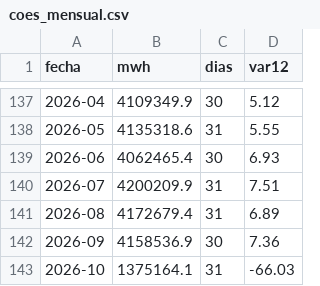
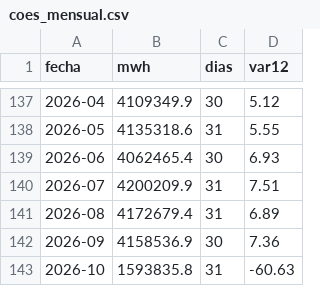
Before and after one commit to MarciaShapiama/iapn-inei, a CSV file: data/coes_mensual.csv, drawn as a sheet; only a part is shown, gaps mark what is left out.

```diff
--- a/data/coes_mensual.csv
+++ b/data/coes_mensual.csv
@@ -142,2 +142,2 @@ fecha,mwh,dias,var12
 2026-09,4158536.9,30,7.36
-2026-10,1375164.1,31,-66.03
+2026-10,1593835.8,31,-60.63
```
Also changed, not shown: data/coes_diario.csv, data/normales/umbrales_lluvia_distritos.csv, 27 other files.
